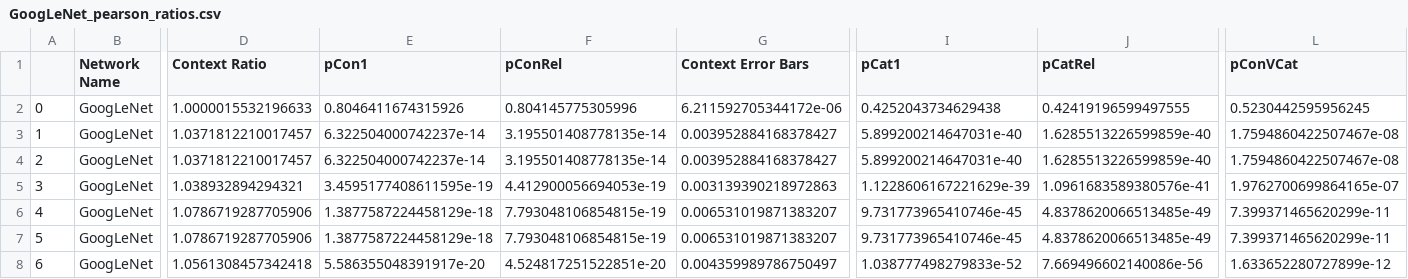
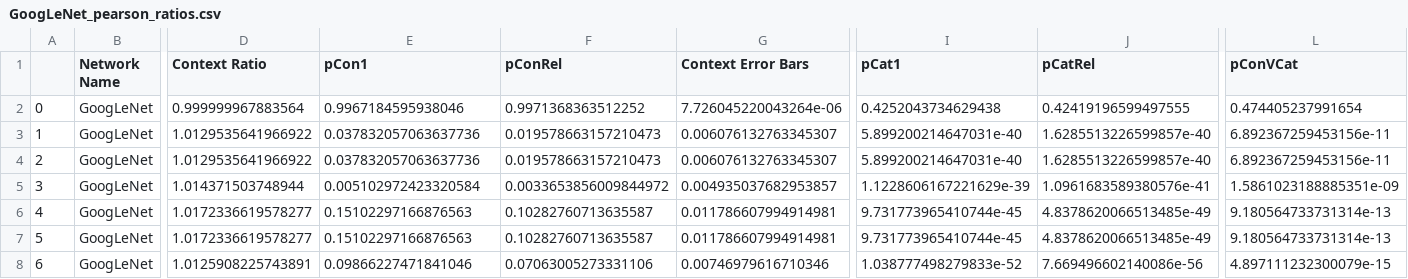
Before and after one commit to Leeds-Lab/CNN-Context-Objects-Scenes, a CSV file: outputs/models/GoogLeNet/Pearson's Correlations/GoogLeNet_pearson_ratios.csv, drawn as a sheet; only a part is shown, gaps mark what is left out; the diff covers the shown part only; the diff names each change by its address in the sheet, - before the commit and + after, or states it on an @@ line.

Commit message:
inContext formula modified. Updated outputs

```diff
--- a/outputs/models/GoogLeNet/Pearson's Correlations/GoogLeNet_pearson_ratios.csv
+++ b/outputs/models/GoogLeNet/Pearson's Correlations/GoogLeNet_pearson_ratios.csv
-D2 (Context Ratio): 1.0000015532196633
+D2 (Context Ratio): 0.999999967883564
-E2 (pCon1): 0.8046411674315926
+E2 (pCon1): 0.9967184595938046
-F2 (pConRel): 0.804145775305996
+F2 (pConRel): 0.9971368363512252
-G2 (Context Error Bars): 6.211592705344172e-06
+G2 (Context Error Bars): 7.726045220043264e-06
-L2 (pConVCat): 0.5230442595956245
+L2 (pConVCat): 0.474405237991654
-D3:D4 (Context Ratio): 1.0371812210017457
+D3:D4 (Context Ratio): 1.0129535641966922
-E3:E4 (pCon1): 6.322504000742237e-14
+E3:E4 (pCon1): 0.037832057063637736
-F3:F4 (pConRel): 3.195501408778135e-14
+F3:F4 (pConRel): 0.019578663157210473
-G3:G4 (Context Error Bars): 0.003952884168378427
+G3:G4 (Context Error Bars): 0.006076132763345307
-J3:J4 (pCatRel): 1.6285513226599859e-40
+J3:J4 (pCatRel): 1.6285513226599857e-40
-L3:L4 (pConVCat): 1.7594860422507467e-08
+L3:L4 (pConVCat): 6.892367259453156e-11
-D5 (Context Ratio): 1.038932894294321
+D5 (Context Ratio): 1.014371503748944
-E5 (pCon1): 3.4595177408611595e-19
+E5 (pCon1): 0.005102972423320584
-F5 (pConRel): 4.412900056694053e-19
+F5 (pConRel): 0.0033653856009844972
-G5 (Context Error Bars): 0.003139390218972863
+G5 (Context Error Bars): 0.004935037682953857
-L5 (pConVCat): 1.9762700699864165e-07
+L5 (pConVCat): 1.5861023188885351e-09
-D6:D7 (Context Ratio): 1.0786719287705906
+D6:D7 (Context Ratio): 1.0172336619578277
-E6:E7 (pCon1): 1.3877587224458129e-18
+E6:E7 (pCon1): 0.15102297166876563
-F6:F7 (pConRel): 7.793048106854815e-19
+F6:F7 (pConRel): 0.10282760713635587
-G6:G7 (Context Error Bars): 0.006531019871383207
+G6:G7 (Context Error Bars): 0.011786607994914981
-I6:I7 (pCat1): 9.731773965410746e-45
+I6:I7 (pCat1): 9.731773965410744e-45
-L6:L7 (pConVCat): 7.399371465620299e-11
+L6:L7 (pConVCat): 9.180564733731314e-13
-D8 (Context Ratio): 1.0561308457342418
+D8 (Context Ratio): 1.0125908225743891
-E8 (pCon1): 5.586355048391917e-20
+E8 (pCon1): 0.09866227471841046
-F8 (pConRel): 4.524817251522851e-20
+F8 (pConRel): 0.07063005273331106
-G8 (Context Error Bars): 0.004359989786750497
+G8 (Context Error Bars): 0.00746979616710346
-L8 (pConVCat): 1.633652280727899e-12
+L8 (pConVCat): 4.897111232300079e-15
```
Also changed, not shown: 64 edited cells elsewhere in this file, outputs/models/ResNet101/Pearson's Correlations/ResNet101_pearson_ratios.csv, outputs/models/ResNet152/Pearson's Correlations/ResNet152_pearson_ratios.csv, 37 other files.
